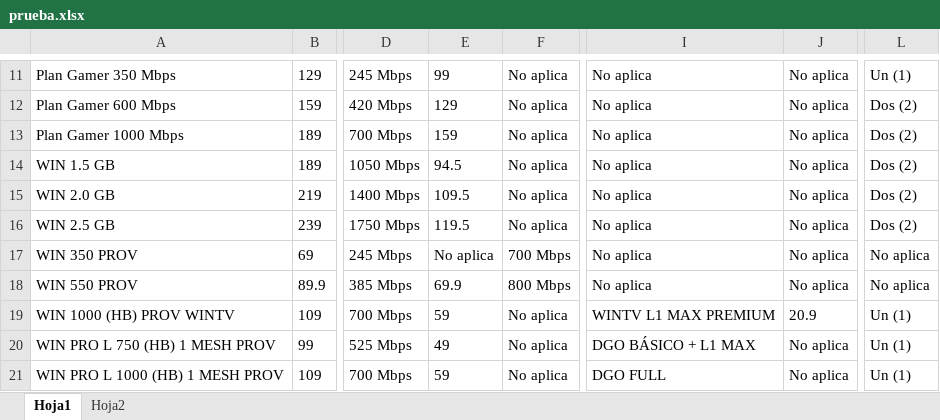
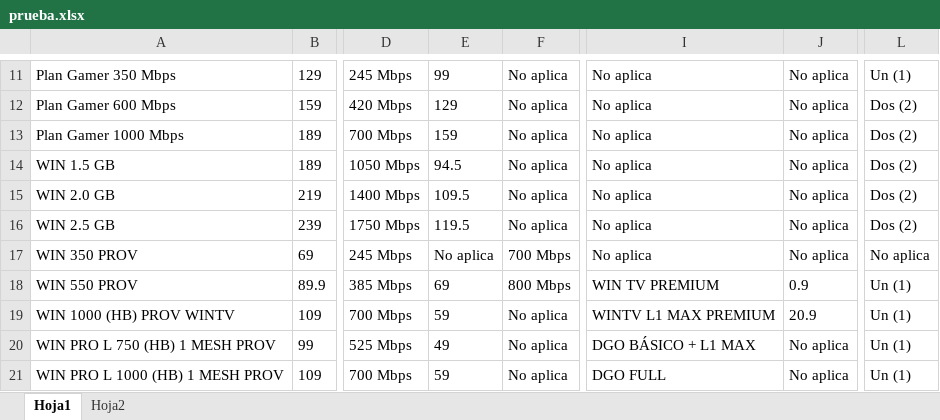
Before and after one commit to Esyron1265/contrato, an Excel workbook: prueba.xlsx, sheet Hoja1, drawn as a sheet; only a part is shown, gaps mark what is left out; values as stored, in another font and other column widths than the file's, no borders; the diff names each change by its address in the sheet, - before the commit and + after, or states it on an @@ line.

Commit message:
Add files via upload

```diff
--- a/prueba.xlsx (sheet Hoja1)
+++ b/prueba.xlsx (sheet Hoja1)
-E18: 69.9
+E18: 69
-I18: No aplica
+I18: WIN TV PREMIUM
-J18: No aplica
+J18: 0.9
-L18: No aplica
+L18: Un (1)
```
